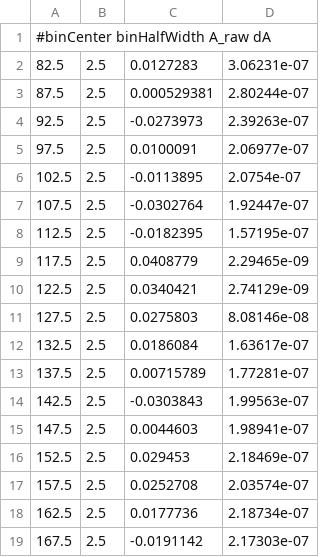
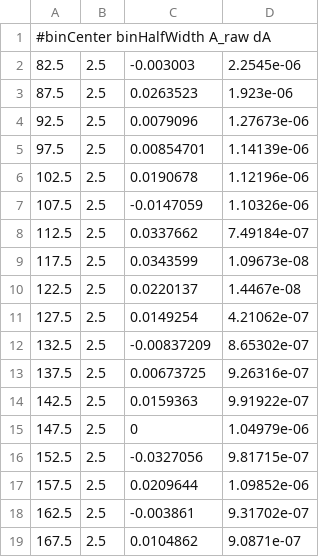
Before and after one commit to vph7xu/Final_analysis, a CSV file: csv/accidentals_GEN3_He3.csv, drawn as a sheet.

```diff
--- a/csv/accidentals_GEN3_He3.csv
+++ b/csv/accidentals_GEN3_He3.csv
@@ -1,19 +1,19 @@
 #binCenter binHalfWidth A_raw dA
-82.5,2.5,0.0127283,3.06231e-07
-87.5,2.5,0.000529381,2.80244e-07
-92.5,2.5,-0.0273973,2.39263e-07
-97.5,2.5,0.0100091,2.06977e-07
-102.5,2.5,-0.0113895,2.0754e-07
-107.5,2.5,-0.0302764,1.92447e-07
-112.5,2.5,-0.0182395,1.57195e-07
-117.5,2.5,0.0408779,2.29465e-09
-122.5,2.5,0.0340421,2.74129e-09
-127.5,2.5,0.0275803,8.08146e-08
-132.5,2.5,0.0186084,1.63617e-07
-137.5,2.5,0.00715789,1.77281e-07
-142.5,2.5,-0.0303843,1.99563e-07
-147.5,2.5,0.0044603,1.98941e-07
-152.5,2.5,0.029453,2.18469e-07
-157.5,2.5,0.0252708,2.03574e-07
-162.5,2.5,0.0177736,2.18734e-07
-167.5,2.5,-0.0191142,2.17303e-07
+82.5,2.5,-0.003003,2.2545e-06
+87.5,2.5,0.0263523,1.923e-06
+92.5,2.5,0.0079096,1.27673e-06
+97.5,2.5,0.00854701,1.14139e-06
+102.5,2.5,0.0190678,1.12196e-06
+107.5,2.5,-0.0147059,1.10326e-06
+112.5,2.5,0.0337662,7.49184e-07
+117.5,2.5,0.0343599,1.09673e-08
+122.5,2.5,0.0220137,1.4467e-08
+127.5,2.5,0.0149254,4.21062e-07
+132.5,2.5,-0.00837209,8.65302e-07
+137.5,2.5,0.00673725,9.26316e-07
+142.5,2.5,0.0159363,9.91922e-07
+147.5,2.5,0,1.04979e-06
+152.5,2.5,-0.0327056,9.81715e-07
+157.5,2.5,0.0209644,1.09852e-06
+162.5,2.5,-0.003861,9.31702e-07
+167.5,2.5,0.0104862,9.0871e-07
```
Also changed, not shown: 26 other files.
